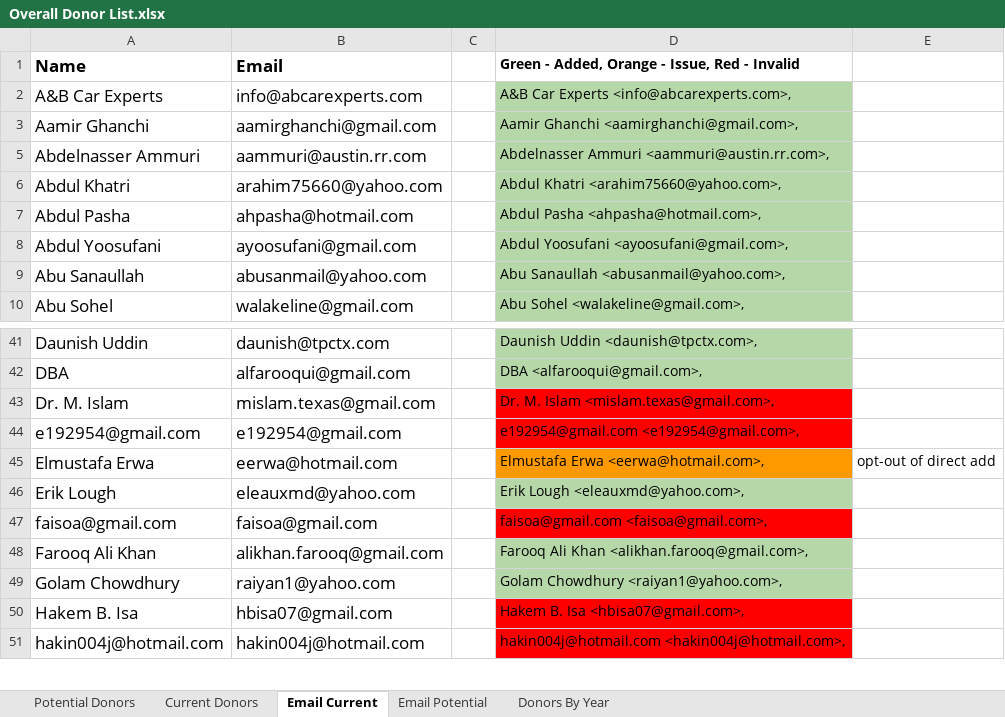
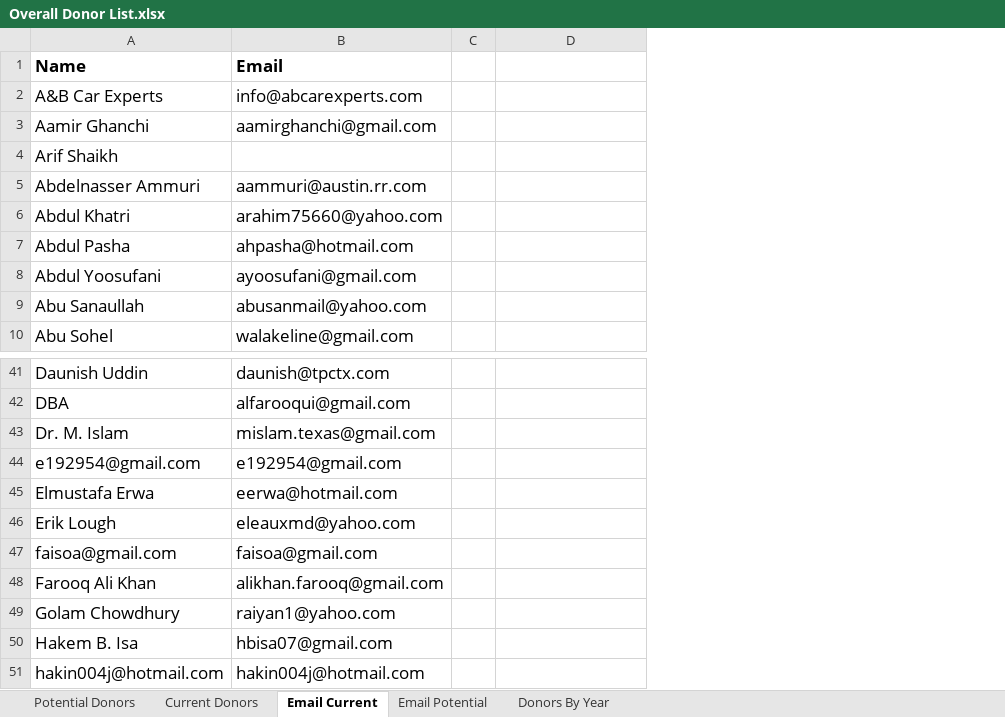
Before and after one commit to vshaik/duaFinancial, an Excel workbook: reports/DUA-2021/Overall Donor List.xlsx, sheet Email Current, drawn as a sheet; only a part is shown, gaps mark what is left out; values as stored, in another font and other column widths than the file's, no borders; charts and pictures not drawn; removed rows and columns are numbered as before the commit, all else as after; the diff names each change by its address in the sheet, - before the commit and + after, or states it on an @@ line.

```diff
--- a/reports/DUA-2021/Overall Donor List.xlsx (sheet Email Current)
+++ b/reports/DUA-2021/Overall Donor List.xlsx (sheet Email Current)
-column D, rows 1-10: Green - Added, Orange - Issue, Red - Invalid | A&B Car Experts <info@abcarexperts.com>, | Aamir Ghanchi <aamirghanchi@gmail.com>, | Abdelnasser Ammuri <aammuri@austin.rr.com>, | Abdul Khatri <arahim75660@yahoo.com>, | Abdul Pasha <ahpasha@hotmail.com>, | Abdul Yoosufani <ayoosufani@gmail.com>, | Abu Sanaullah <abusanmail@yahoo.com>, | Abu Sohel <walakeline@gmail.com>,; rows 41-51: Daunish Uddin <daunish@tpctx.com>, | DBA <alfarooqui@gmail.com>, | Dr. M. Islam <mislam.texas@gmail.com>, | e192954@gmail.com <e192954@gmail.com>, | Elmustafa Erwa <eerwa@hotmail.com>, | Erik Lough <eleauxmd@yahoo.com>, | faisoa@gmail.com <faisoa@gmail.com>, | Farooq Ali Khan <alikhan.farooq@gmail.com>, | Golam Chowdhury <raiyan1@yahoo.com>, | Hakem B. Isa <hbisa07@gmail.com>, | hakin004j@hotmail.com <hakin004j@hotmail.com>,
@@ row 4 unhidden: Arif Shaikh @@
-D45: opt-out of direct add
+D45: (empty)
```
Also changed, not shown: sheet Email Potential, charts or pictures, 3 other files.
